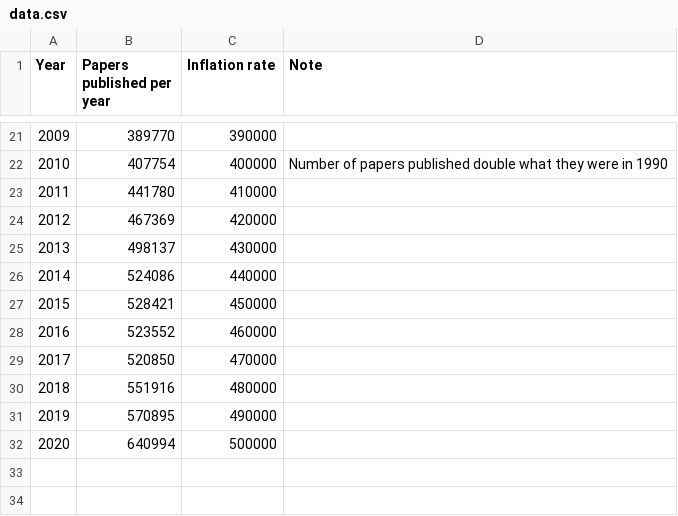
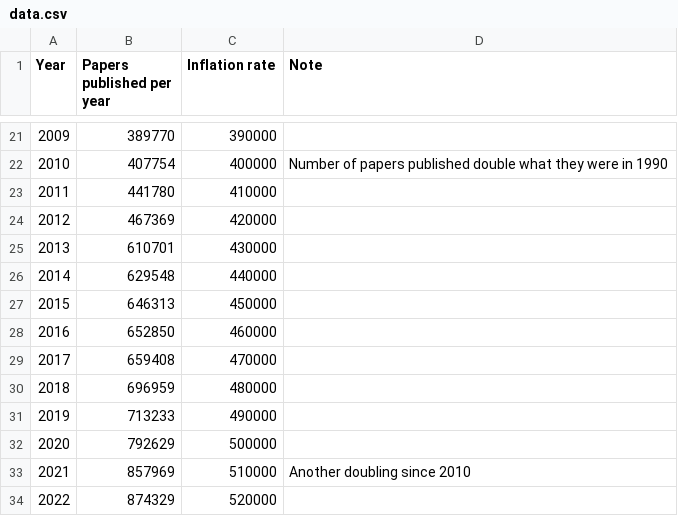
Before and after one commit to johnmeasey/authors-writing-more, a CSV file: data.csv, drawn as a sheet; only a part is shown, gaps mark what is left out.

Commit message:
Add files via upload
# updated to 2022

```diff
--- a/data.csv
+++ b/data.csv
@@ -24,9 +24,11 @@ Year,Papers published per year,Inflation rate,Note
 2012,467369,420000,
-2013,498137,430000,
-2014,524086,440000,
-2015,528421,450000,
-2016,523552,460000,
-2017,520850,470000,
-2018,551916,480000,
-2019,570895,490000,
-2020,640994,500000,
+2013,610701,430000,
+2014,629548,440000,
+2015,646313,450000,
+2016,652850,460000,
+2017,659408,470000,
+2018,696959,480000,
+2019,713233,490000,
+2020,792629,500000,
+2021,857969,510000,Another doubling since 2010
+2022,874329,520000,
```
